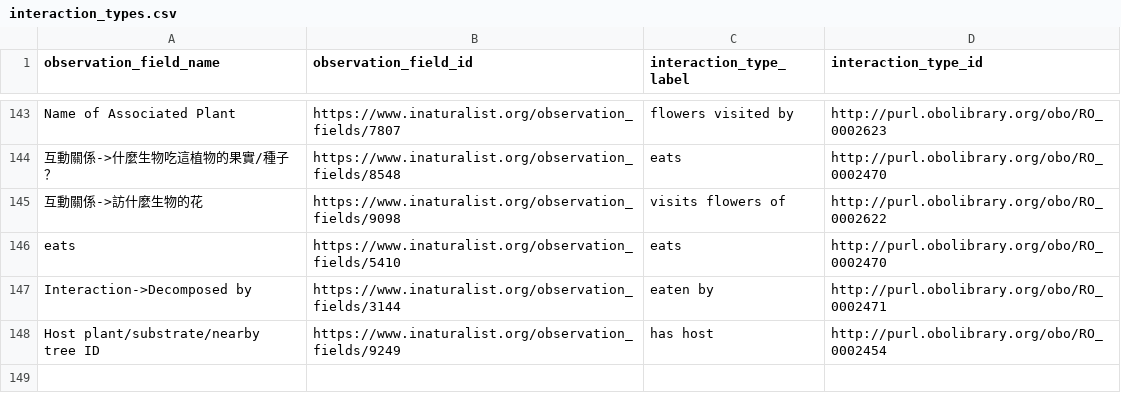
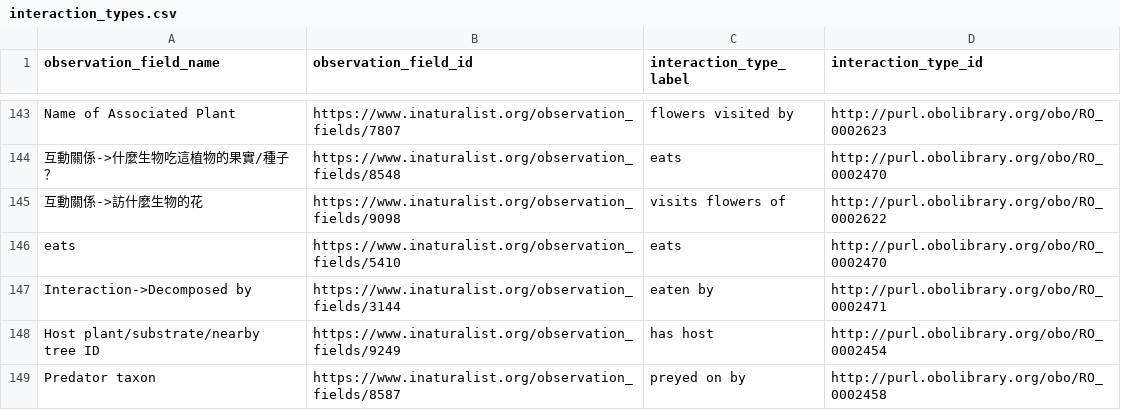
Before and after one commit to globalbioticinteractions/inaturalist, a CSV file: interaction_types.csv, drawn as a sheet; only a part is shown, gaps mark what is left out; the diff names each change by its address in the sheet, - before the commit and + after, or states it on an @@ line.

Commit message:
add mapping

```diff
--- a/interaction_types.csv
+++ b/interaction_types.csv
+row 149: Predator taxon | https://www.inaturalist.org/observation_fields/8587 | preyed on by | http://purl.obolibrary.org/obo/RO_0002458
```
